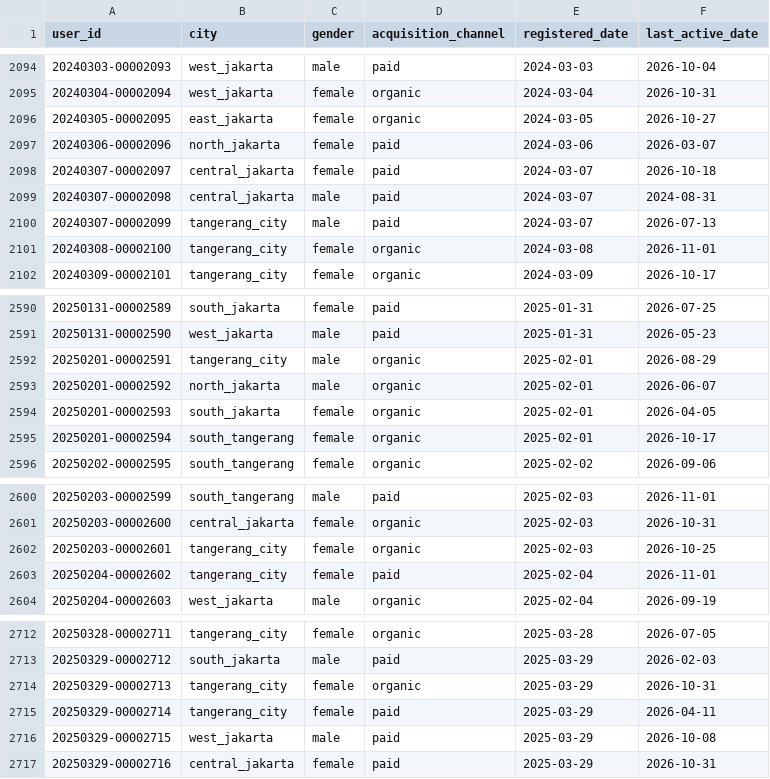
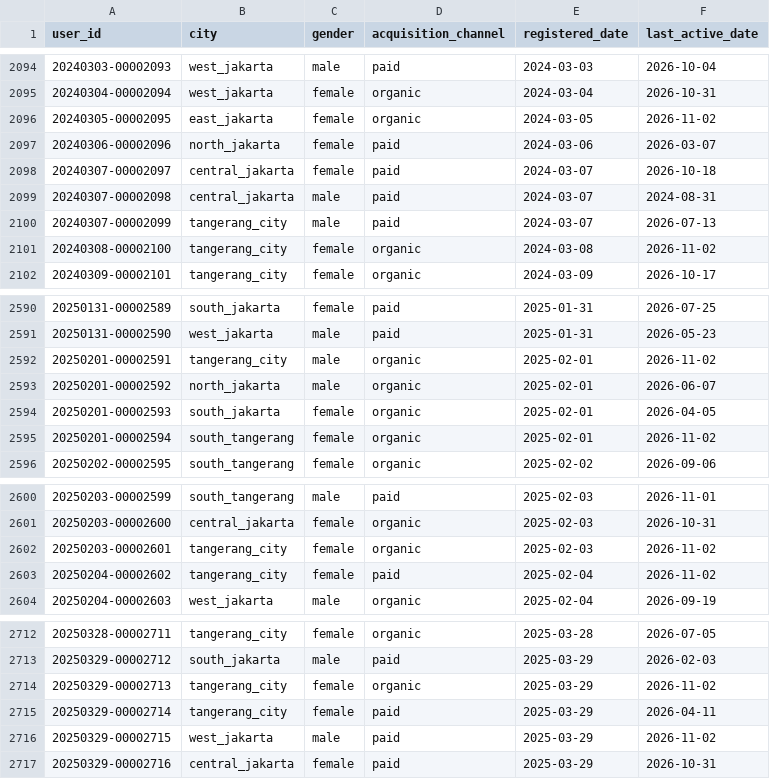
Before and after one commit to ibrasyad/creanu-labs, a CSV file: output/csv-file/user.csv, drawn as a sheet; only a part is shown, gaps mark what is left out; the diff covers the shown part only.

```diff
--- a/output/csv-file/user.csv
+++ b/output/csv-file/user.csv
@@ -2095,3 +2095,3 @@ user_id,city,gender,acquisition_channel,registered_date,last_active_date
 20240304-00002094,west_jakarta,female,organic,2024-03-04,2026-10-31
-20240305-00002095,east_jakarta,female,organic,2024-03-05,2026-10-27
+20240305-00002095,east_jakarta,female,organic,2024-03-05,2026-11-02
 20240306-00002096,north_jakarta,female,paid,2024-03-06,2026-03-07
@@ -2100,3 +2100,3 @@ user_id,city,gender,acquisition_channel,registered_date,last_active_date
 20240307-00002099,tangerang_city,male,paid,2024-03-07,2026-07-13
-20240308-00002100,tangerang_city,female,organic,2024-03-08,2026-11-01
+20240308-00002100,tangerang_city,female,organic,2024-03-08,2026-11-02
 20240309-00002101,tangerang_city,female,organic,2024-03-09,2026-10-17
@@ -2591,6 +2591,6 @@ user_id,city,gender,acquisition_channel,registered_date,last_active_date
 20250131-00002590,west_jakarta,male,paid,2025-01-31,2026-05-23
-20250201-00002591,tangerang_city,male,organic,2025-02-01,2026-08-29
+20250201-00002591,tangerang_city,male,organic,2025-02-01,2026-11-02
 20250201-00002592,north_jakarta,male,organic,2025-02-01,2026-06-07
 20250201-00002593,south_jakarta,female,organic,2025-02-01,2026-04-05
-20250201-00002594,south_tangerang,female,organic,2025-02-01,2026-10-17
+20250201-00002594,south_tangerang,female,organic,2025-02-01,2026-11-02
 20250202-00002595,south_tangerang,female,organic,2025-02-02,2026-09-06
@@ -2601,4 +2601,4 @@ user_id,city,gender,acquisition_channel,registered_date,last_active_date
 20250203-00002600,central_jakarta,female,organic,2025-02-03,2026-10-31
-20250203-00002601,tangerang_city,female,organic,2025-02-03,2026-10-25
-20250204-00002602,tangerang_city,female,paid,2025-02-04,2026-11-01
+20250203-00002601,tangerang_city,female,organic,2025-02-03,2026-11-02
+20250204-00002602,tangerang_city,female,paid,2025-02-04,2026-11-02
 20250204-00002603,west_jakarta,male,organic,2025-02-04,2026-09-19
@@ -2713,5 +2713,5 @@ user_id,city,gender,acquisition_channel,registered_date,last_active_date
 20250329-00002712,south_jakarta,male,paid,2025-03-29,2026-02-03
-20250329-00002713,tangerang_city,female,organic,2025-03-29,2026-10-31
+20250329-00002713,tangerang_city,female,organic,2025-03-29,2026-11-02
 20250329-00002714,tangerang_city,female,paid,2025-03-29,2026-04-11
-20250329-00002715,west_jakarta,male,paid,2025-03-29,2026-10-08
+20250329-00002715,west_jakarta,male,paid,2025-03-29,2026-11-02
 20250329-00002716,central_jakarta,female,paid,2025-03-29,2026-10-31
```
Also changed, not shown: 3 added rows and 81 edited cells elsewhere in this file, 9 other files.
